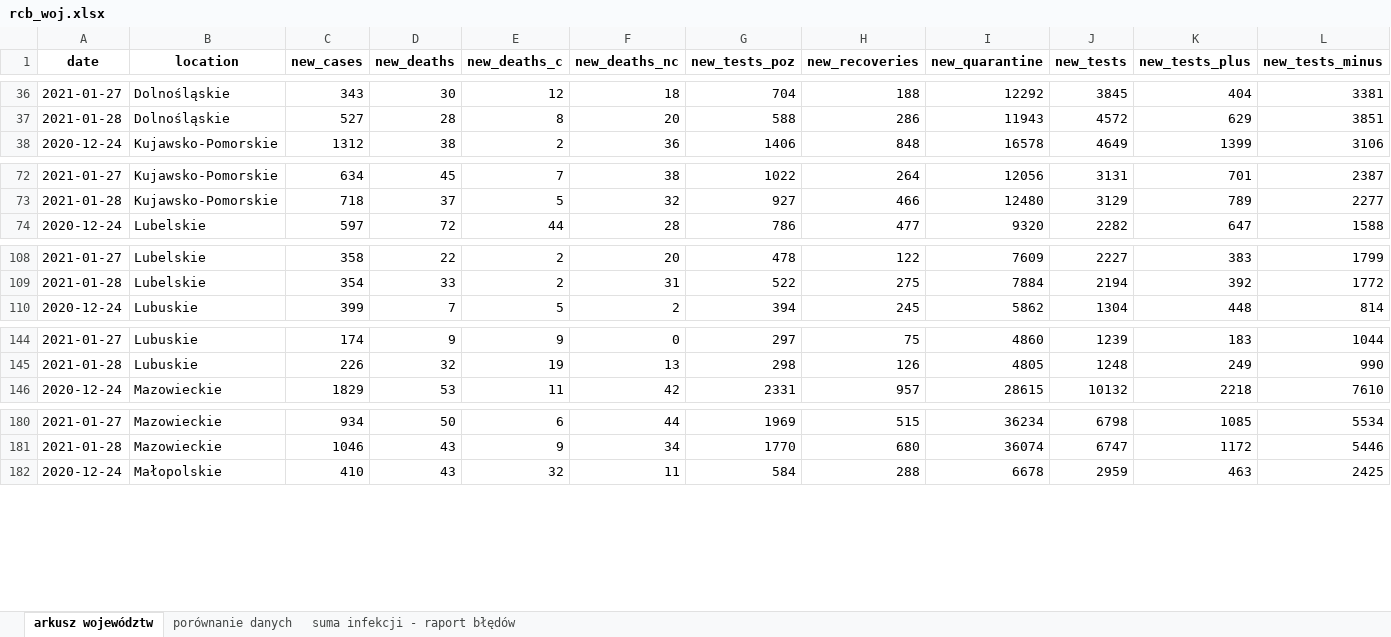
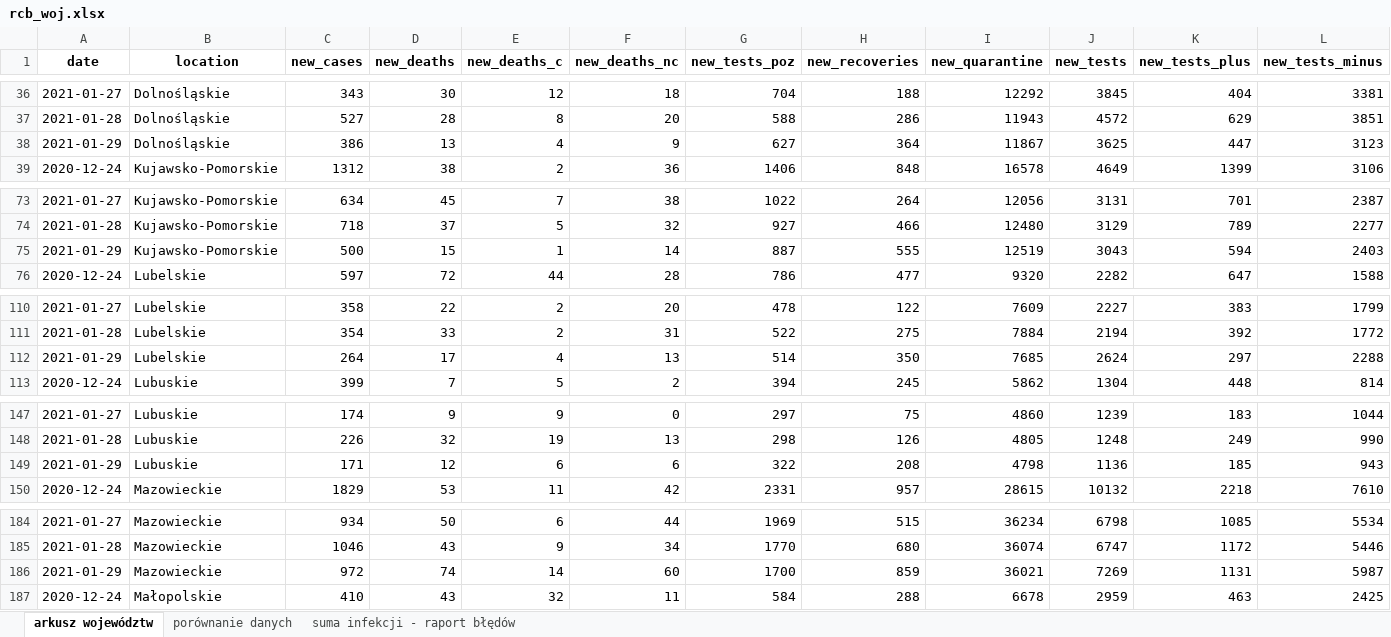
Before and after one commit to wieslawseweryn/covide, an Excel workbook: rcb/rcb_woj.xlsx, sheet arkusz województw, drawn as a sheet; only a part is shown, gaps mark what is left out; values as stored, in another font and other column widths than the file's, no borders; rows hold the shown columns only; the diff covers the shown part only; the diff names each change by its address in the sheet, - before the commit and + after, or states it on an @@ line.

```diff
--- a/rcb/rcb_woj.xlsx (sheet arkusz województw)
+++ b/rcb/rcb_woj.xlsx (sheet arkusz województw)
+row 38: 2021-01-29 | Dolnośląskie | 386 | 13 | 4 | 9 | 627 | 364 | 11867 | 3625 | 447 | 3123
+row 75: 2021-01-29 | Kujawsko-Pomorskie | 500 | 15 | 1 | 14 | 887 | 555 | 12519 | 3043 | 594 | 2403
+row 112: 2021-01-29 | Lubelskie | 264 | 17 | 4 | 13 | 514 | 350 | 7685 | 2624 | 297 | 2288
+row 149: 2021-01-29 | Lubuskie | 171 | 12 | 6 | 6 | 322 | 208 | 4798 | 1136 | 185 | 943
+row 186: 2021-01-29 | Mazowieckie | 972 | 74 | 14 | 60 | 1700 | 859 | 36021 | 7269 | 1131 | 5987
```
Also changed, not shown: 12 added rows elsewhere in this sheet, sheet porównanie danych, sheet suma infekcji - raport błędów, rcb/rcb_pow.xlsx, 2 other files.
